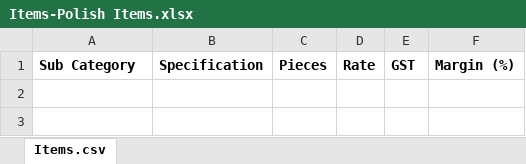
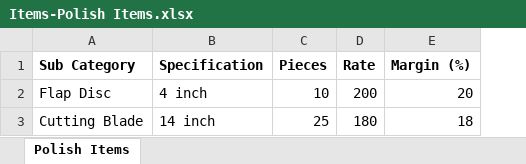
Before and after one commit to rightlabs/inventory-new-frontend, an Excel workbook: public/Items-Polish Items.xlsx, sheet Polish Items, drawn as a sheet; values as stored, in another font and other column widths than the file's, no borders; charts and pictures not drawn; removed rows and columns are numbered as before the commit, all else as after; the diff names each change by its address in the sheet, - before the commit and + after, or states it on an @@ line.

```diff
--- a/public/Items-Polish Items.xlsx (sheet Polish Items)
+++ b/public/Items-Polish Items.xlsx (sheet Polish Items)
-sheet tab: Items.csv
+sheet tab: Polish Items
-column E (GST), empty
+row 2: Flap Disc | 4 inch | 10 | 200 | 20
+row 3: Cutting Blade | 14 inch | 25 | 180 | 18
```
Also changed, not shown: charts or pictures, public/Items-Fitting.xlsx, public/Items-Pipe_Sheet.xlsx, 26 other files.
